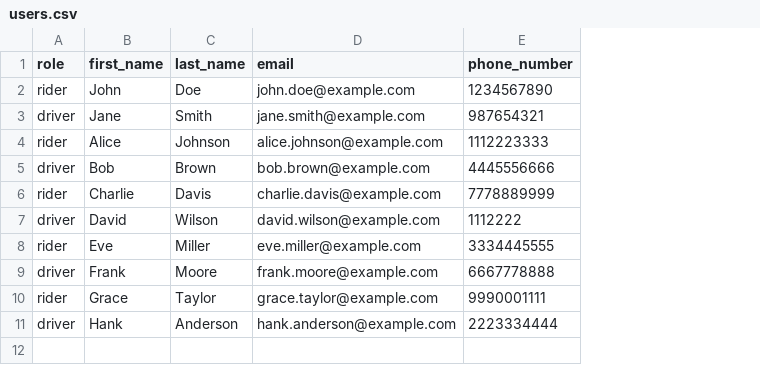
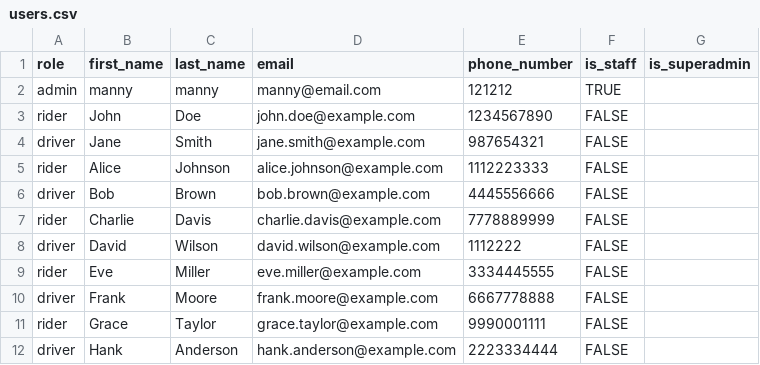
Before and after one commit to manntala/ride_management, a CSV file: users.csv, drawn as a sheet; addresses are those after the commit; the diff names each change by its address in the sheet, - before the commit and + after, or states it on an @@ line.

```diff
--- a/users.csv
+++ b/users.csv
+column F (is_staff), rows 3-12: all FALSE
+column G (is_superadmin), empty
+row 2: admin | manny | manny | manny@email.com | 121212 | TRUE
```
Also changed, not shown: rides.csv, 4 other files.
